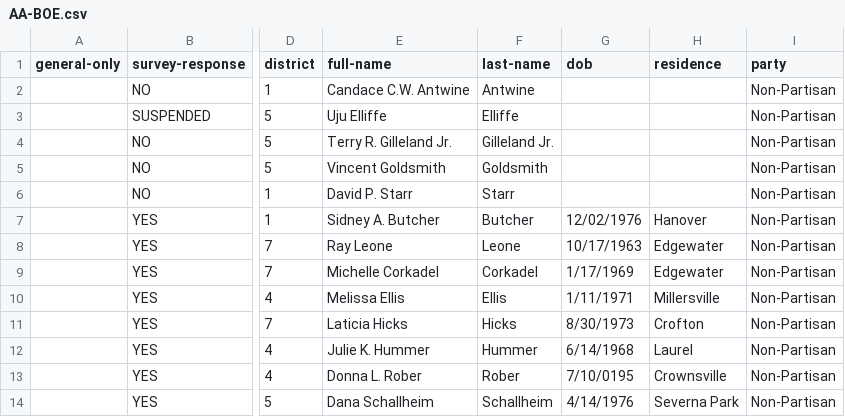
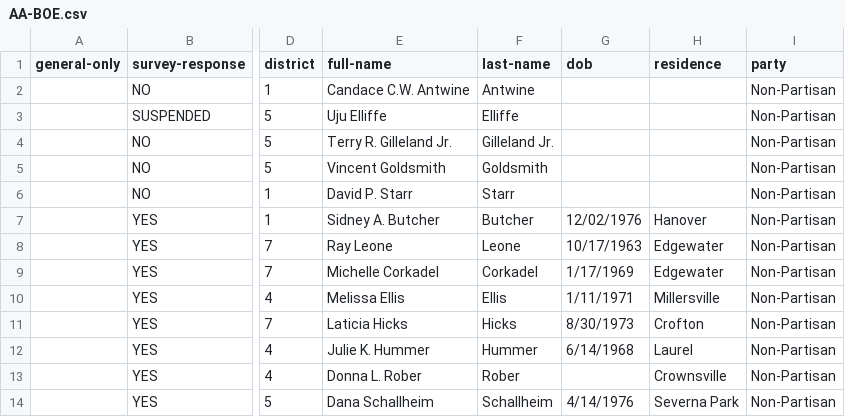
Before and after one commit to baltimore-sun-data/voter-guide-2018, a CSV file: csv/AA-BOE.csv, drawn as a sheet; only a part is shown, gaps mark what is left out; the diff names each change by its address in the sheet, - before the commit and + after, or states it on an @@ line.

Commit message:
CSV: Another bad birthday

```diff
--- a/csv/AA-BOE.csv
+++ b/csv/AA-BOE.csv
-G13 (dob): 7/10/0195
+G13 (dob): (empty)
```
